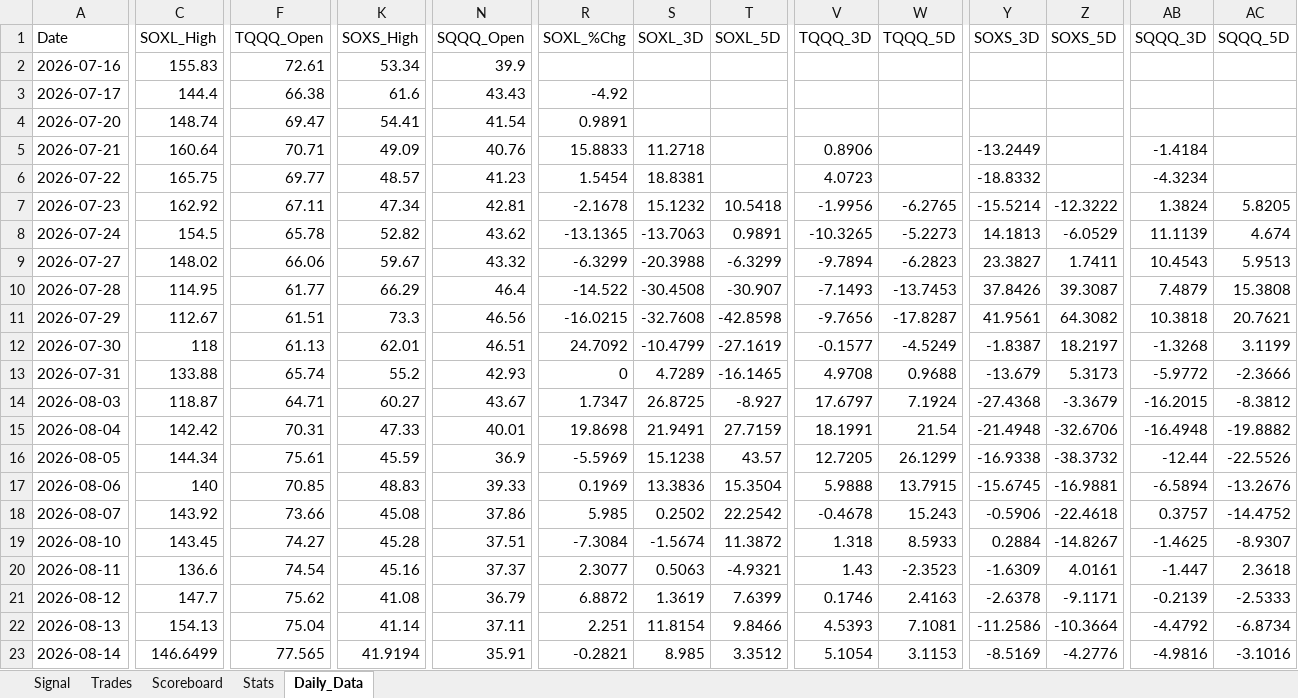
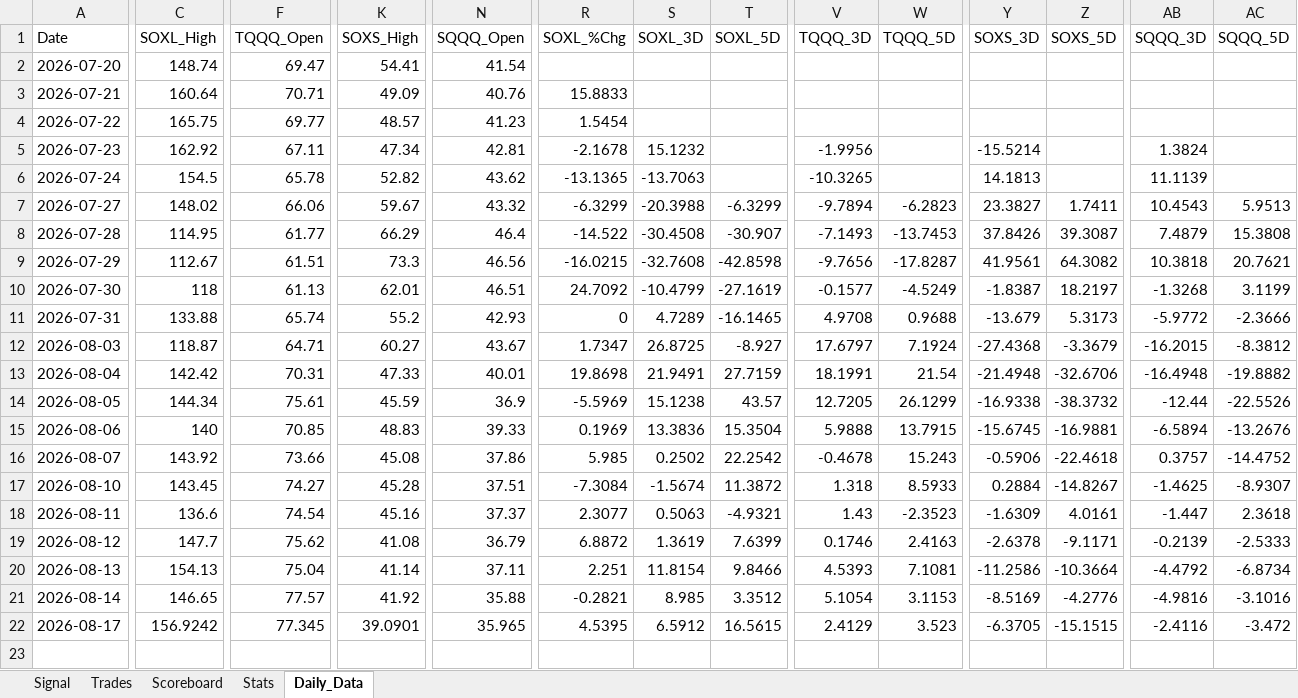
Before and after one commit to mrpink970/4-etf-trading-plan, an Excel workbook: 4_ETF_Trading_Workbook_Template.xlsx, sheet Daily_Data, drawn as a sheet; only a part is shown, gaps mark what is left out; values as stored, in another font and other column widths than the file's, no borders; removed rows and columns are numbered as before the commit, all else as after; rows hold the shown columns only; the diff covers the shown part only; the diff names each change by its address in the sheet, - before the commit and + after, or states it on an @@ line.

```diff
--- a/4_ETF_Trading_Workbook_Template.xlsx (sheet Daily_Data)
+++ b/4_ETF_Trading_Workbook_Template.xlsx (sheet Daily_Data)
-row 2: 2026-07-16 | 155.83 | 72.61 | 53.34 | 39.9
-row 3: 2026-07-17 | 144.4 | 66.38 | 61.6 | 43.43 | -4.92
-R2 (SOXL_%Chg): 0.9891
+R2 (SOXL_%Chg): (empty)
-S3 (SOXL_3D): 11.2718
+S3 (SOXL_3D): (empty)
-V3 (TQQQ_3D): 0.8906
+V3 (TQQQ_3D): (empty)
-Y3 (SOXS_3D): -13.2449
+Y3 (SOXS_3D): (empty)
-AB3 (SQQQ_3D): -1.4184
+AB3 (SQQQ_3D): (empty)
-S4 (SOXL_3D): 18.8381
+S4 (SOXL_3D): (empty)
-V4 (TQQQ_3D): 4.0723
+V4 (TQQQ_3D): (empty)
-Y4 (SOXS_3D): -18.8332
+Y4 (SOXS_3D): (empty)
-AB4 (SQQQ_3D): -4.3234
+AB4 (SQQQ_3D): (empty)
-T5 (SOXL_5D): 10.5418
+T5 (SOXL_5D): (empty)
-W5 (TQQQ_5D): -6.2765
+W5 (TQQQ_5D): (empty)
-Z5 (SOXS_5D): -12.3222
+Z5 (SOXS_5D): (empty)
-AC5 (SQQQ_5D): 5.8205
+AC5 (SQQQ_5D): (empty)
-T6 (SOXL_5D): 0.9891
+T6 (SOXL_5D): (empty)
-W6 (TQQQ_5D): -5.2273
+W6 (TQQQ_5D): (empty)
-Z6 (SOXS_5D): -6.0529
+Z6 (SOXS_5D): (empty)
-AC6 (SQQQ_5D): 4.674
+AC6 (SQQQ_5D): (empty)
-C21 (SOXL_High): 146.6499
+C21 (SOXL_High): 146.65
-F21 (TQQQ_Open): 77.565
+F21 (TQQQ_Open): 77.57
-K21 (SOXS_High): 41.9194
+K21 (SOXS_High): 41.92
-N21 (SQQQ_Open): 35.91
+N21 (SQQQ_Open): 35.88
+row 22: 2026-08-17 | 156.9242 | 77.345 | 39.0901 | 35.965 | 4.5395 | 6.5912 | 16.5615 | 2.4129 | 3.523 | -6.3705 | -15.1515 | -2.4116 | -3.472
```
Also changed, not shown: 3 edited cells elsewhere in this sheet, sheet Signal.
